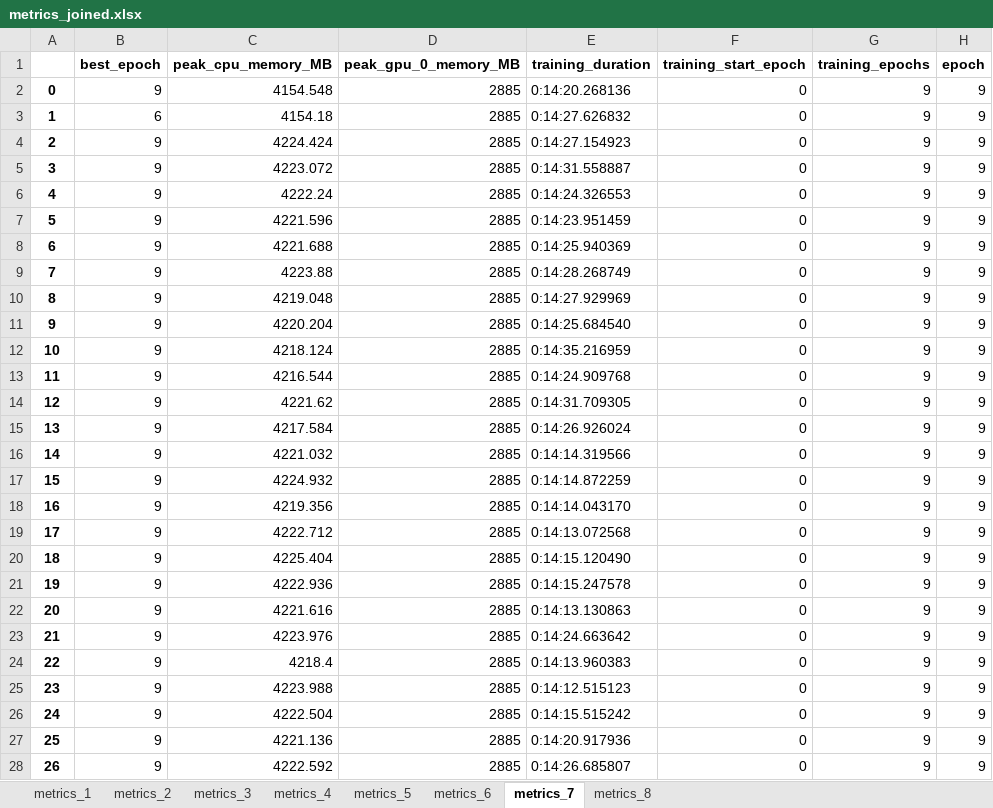
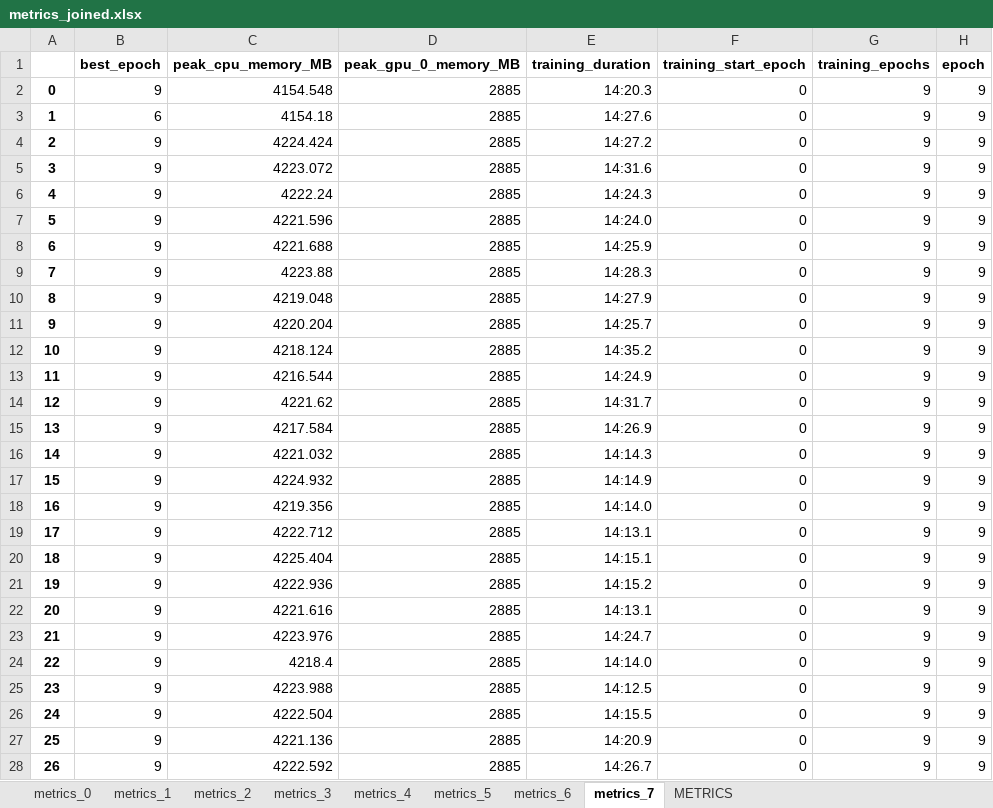
Before and after one commit to GRISE-UPM/TFM_Francisco, an Excel workbook: data/metrics_joined.xlsx, sheet metrics_7, drawn as a sheet; only a part is shown; values as stored, in another font and other column widths than the file's, no borders; the diff covers the shown part only; the diff names each change by its address in the sheet, - before the commit and + after, or states it on an @@ line.

Commit message:
Added Metrics Dataset and corrected metrics_joined.

```diff
--- a/data/metrics_joined.xlsx (sheet metrics_7)
+++ b/data/metrics_joined.xlsx (sheet metrics_7)
-sheet tab: metrics_8
+sheet tab: metrics_0
+sheet tab: METRICS
-E2 (training_duration): 0:14:20.268136
+E2 (training_duration): 14:20.3
-E3 (training_duration): 0:14:27.626832
+E3 (training_duration): 14:27.6
-E4 (training_duration): 0:14:27.154923
+E4 (training_duration): 14:27.2
-E5 (training_duration): 0:14:31.558887
+E5 (training_duration): 14:31.6
-E6 (training_duration): 0:14:24.326553
+E6 (training_duration): 14:24.3
-E7 (training_duration): 0:14:23.951459
+E7 (training_duration): 14:24.0
-E8 (training_duration): 0:14:25.940369
+E8 (training_duration): 14:25.9
-E9 (training_duration): 0:14:28.268749
+E9 (training_duration): 14:28.3
-E10 (training_duration): 0:14:27.929969
+E10 (training_duration): 14:27.9
-E11 (training_duration): 0:14:25.684540
+E11 (training_duration): 14:25.7
-E12 (training_duration): 0:14:35.216959
+E12 (training_duration): 14:35.2
-E13 (training_duration): 0:14:24.909768
+E13 (training_duration): 14:24.9
-E14 (training_duration): 0:14:31.709305
+E14 (training_duration): 14:31.7
-E15 (training_duration): 0:14:26.926024
+E15 (training_duration): 14:26.9
-E16 (training_duration): 0:14:14.319566
+E16 (training_duration): 14:14.3
-E17 (training_duration): 0:14:14.872259
+E17 (training_duration): 14:14.9
-E18 (training_duration): 0:14:14.043170
+E18 (training_duration): 14:14.0
-E19 (training_duration): 0:14:13.072568
+E19 (training_duration): 14:13.1
-E20 (training_duration): 0:14:15.120490
+E20 (training_duration): 14:15.1
-E21 (training_duration): 0:14:15.247578
+E21 (training_duration): 14:15.2
-E22 (training_duration): 0:14:13.130863
+E22 (training_duration): 14:13.1
-E23 (training_duration): 0:14:24.663642
+E23 (training_duration): 14:24.7
-E24 (training_duration): 0:14:13.960383
+E24 (training_duration): 14:14.0
-E25 (training_duration): 0:14:12.515123
+E25 (training_duration): 14:12.5
-E26 (training_duration): 0:14:15.515242
+E26 (training_duration): 14:15.5
-E27 (training_duration): 0:14:20.917936
+E27 (training_duration): 14:20.9
-E28 (training_duration): 0:14:26.685807
+E28 (training_duration): 14:26.7
```
Also changed, not shown: 3 edited cells elsewhere in this sheet, sheet metrics_2, sheet metrics_3, sheet metrics_1, sheet metrics_4, sheet metrics_6, sheet metrics_5, 3 other files.
